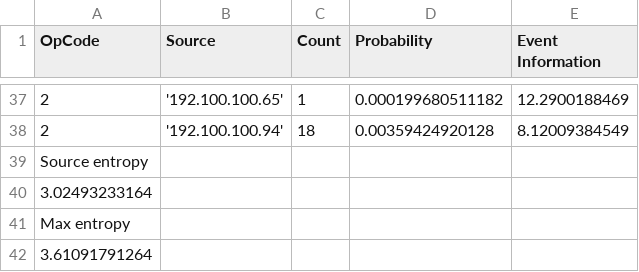
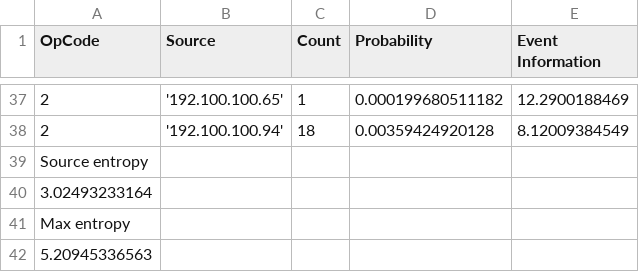
Before and after one commit to mtqp/redes_tp1, a CSV file: muestras_procesadas/enfoke_arp.csv, drawn as a sheet; only a part is shown, gaps mark what is left out.

```diff
--- a/muestras_procesadas/enfoke_arp.csv
+++ b/muestras_procesadas/enfoke_arp.csv
@@ -41,2 +41,2 @@ Source entropy
 Max entropy
-3.61091791264
+5.20945336563
```
Also changed, not shown: muestras_procesadas/enfoke_graph.csv, muestras_procesadas/enfoke_type.csv, 11 other files.
